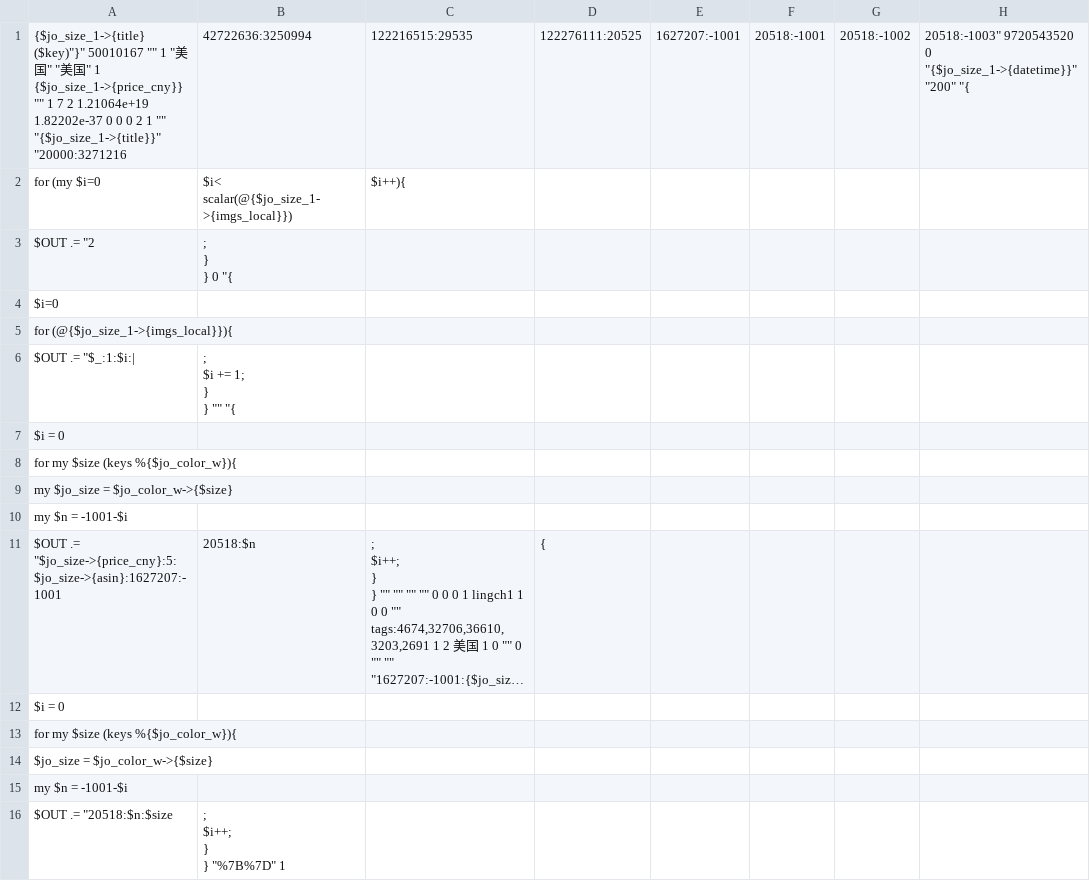
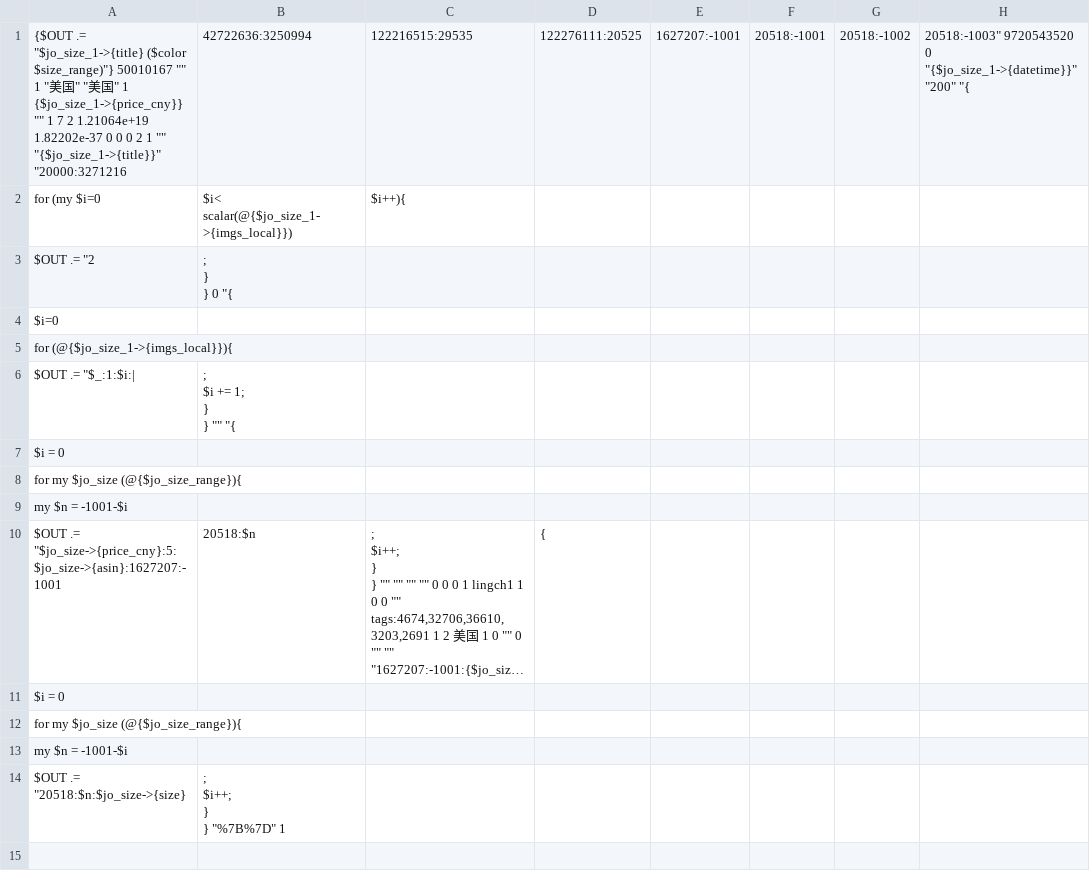
Before and after one commit to lingch/plAmz, a CSV file: template.csv, drawn as a sheet; long unchanged cells end in ….

Commit message:
combind waist size up to maximal 24

```diff
--- a/template.csv
+++ b/template.csv
@@ -1,2 +1,2 @@
-"{"$jo_size_1->{title} ($key)"}"	50010167	""	1	"美国"	"美国"	1	{$jo_size_1->{price_cny}}	""	1	7	2	1.21064e+19	1.82202e-37	0	0	0	2	1	""	"{$jo_size_1->{title}}"	"20000:3271216;42722636:3250994;122216515:29535;122276111:20525;1627207:-1001;20518:-1001;20518:-1002;20518:-1003"	9720543520	0	"{$jo_size_1->{datetime}}"	"200"	"{
+{$OUT .= "$jo_size_1->{title} ($color $size_range)"}	50010167	""	1	"美国"	"美国"	1	{$jo_size_1->{price_cny}}	""	1	7	2	1.21064e+19	1.82202e-37	0	0	0	2	1	""	"{$jo_size_1->{title}}"	"20000:3271216;42722636:3250994;122216515:29535;122276111:20525;1627207:-1001;20518:-1001;20518:-1002;20518:-1003"	9720543520	0	"{$jo_size_1->{datetime}}"	"200"	"{
 	for (my $i=0; $i< scalar(@{$jo_size_1->{imgs_local}}); $i++){
@@ -12,4 +12,3 @@
 	$i = 0;
-	for my $size (keys %{$jo_color_w}){
-		my $jo_size = $jo_color_w->{$size};
+	for my $jo_size (@{$jo_size_range}){
 		my $n = -1001-$i;
@@ -21,8 +20,7 @@
 	$i = 0;
-	for my $size (keys %{$jo_color_w}){
-		$jo_size = $jo_color_w->{$size};
+	for my $jo_size (@{$jo_size_range}){
 		my $n = -1001-$i;
-		$OUT .= "20518:$n:$size;";
-		$i++;
-	}
-}"	"%7B%7D"	1					
+		$OUT .= "20518:$n:$jo_size->{size};";
+		$i++;
+	}
+}"	"%7B%7D"	1					
```
Also changed, not shown: 2 other files.
